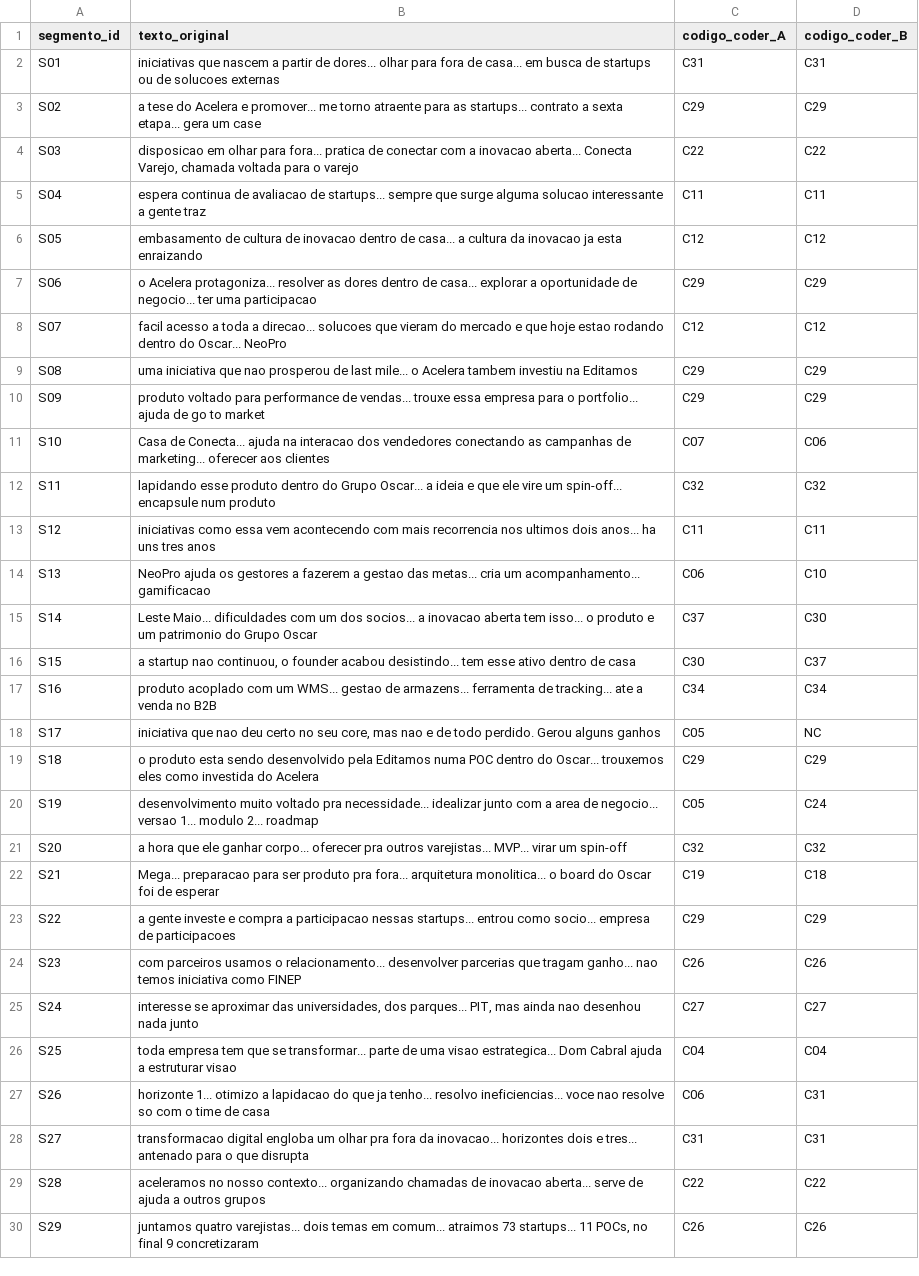
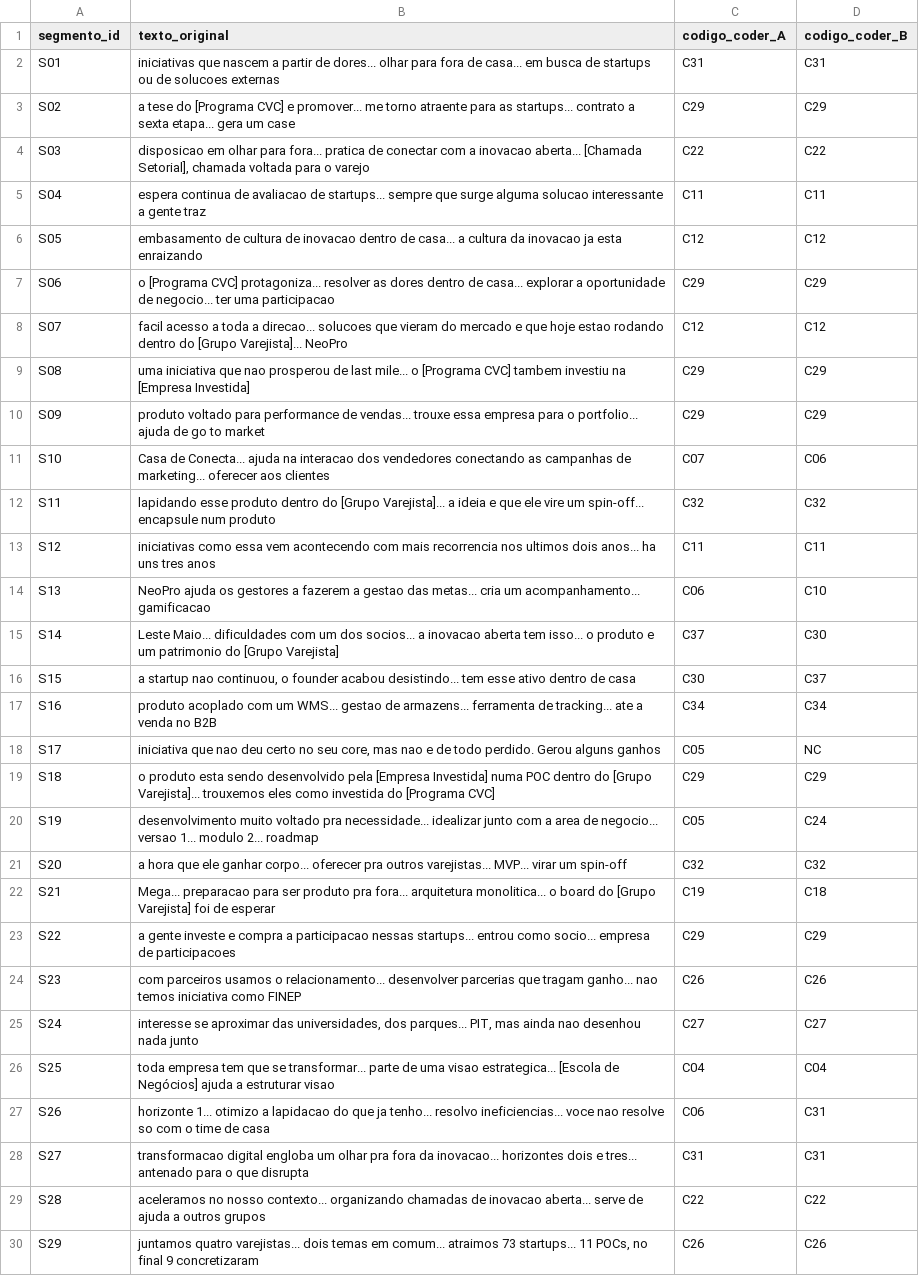
Before and after one commit to professordyx/qualitative-coding, a CSV file: data/irr_form_antes.csv, drawn as a sheet; only a part is shown; the diff covers the shown part only.

```diff
--- a/data/irr_form_antes.csv
+++ b/data/irr_form_antes.csv
@@ -2,15 +2,15 @@ segmento_id,texto_original,codigo_coder_A,codigo_coder_B
 S01,"iniciativas que nascem a partir de dores... olhar para fora de casa... em busca de startups ou de solucoes externas",C31,C31
-S02,"a tese do Acelera e promover... me torno atraente para as startups... contrato a sexta etapa... gera um case",C29,C29
-S03,"disposicao em olhar para fora... pratica de conectar com a inovacao aberta... Conecta Varejo, chamada voltada para o varejo",C22,C22
+S02,"a tese do [Programa CVC] e promover... me torno atraente para as startups... contrato a sexta etapa... gera um case",C29,C29
+S03,"disposicao em olhar para fora... pratica de conectar com a inovacao aberta... [Chamada Setorial], chamada voltada para o varejo",C22,C22
 S04,"espera continua de avaliacao de startups... sempre que surge alguma solucao interessante a gente traz",C11,C11
 S05,"embasamento de cultura de inovacao dentro de casa... a cultura da inovacao ja esta enraizando",C12,C12
-S06,"o Acelera protagoniza... resolver as dores dentro de casa... explorar a oportunidade de negocio... ter uma participacao",C29,C29
-S07,"facil acesso a toda a direcao... solucoes que vieram do mercado e que hoje estao rodando dentro do Oscar... NeoPro",C12,C12
-S08,"uma iniciativa que nao prosperou de last mile... o Acelera tambem investiu na Editamos",C29,C29
+S06,"o [Programa CVC] protagoniza... resolver as dores dentro de casa... explorar a oportunidade de negocio... ter uma participacao",C29,C29
+S07,"facil acesso a toda a direcao... solucoes que vieram do mercado e que hoje estao rodando dentro do [Grupo Varejista]... NeoPro",C12,C12
+S08,"uma iniciativa que nao prosperou de last mile... o [Programa CVC] tambem investiu na [Empresa Investida]",C29,C29
 S09,"produto voltado para performance de vendas... trouxe essa empresa para o portfolio... ajuda de go to market",C29,C29
 S10,"Casa de Conecta... ajuda na interacao dos vendedores conectando as campanhas de marketing... oferecer aos clientes",C07,C06
-S11,"lapidando esse produto dentro do Grupo Oscar... a ideia e que ele vire um spin-off... encapsule num produto",C32,C32
+S11,"lapidando esse produto dentro do [Grupo Varejista]... a ideia e que ele vire um spin-off... encapsule num produto",C32,C32
 S12,"iniciativas como essa vem acontecendo com mais recorrencia nos ultimos dois anos... ha uns tres anos",C11,C11
 S13,"NeoPro ajuda os gestores a fazerem a gestao das metas... cria um acompanhamento... gamificacao",C06,C10
-S14,"Leste Maio... dificuldades com um dos socios... a inovacao aberta tem isso... o produto e um patrimonio do Grupo Oscar",C37,C30
+S14,"Leste Maio... dificuldades com um dos socios... a inovacao aberta tem isso... o produto e um patrimonio do [Grupo Varejista]",C37,C30
 S15,"a startup nao continuou, o founder acabou desistindo... tem esse ativo dentro de casa",C30,C37
@@ -18,6 +18,6 @@ S16,"produto acoplado com um WMS... gestao de armazens... ferramenta de tracking
 S17,"iniciativa que nao deu certo no seu core, mas nao e de todo perdido. Gerou alguns ganhos",C05,NC
-S18,"o produto esta sendo desenvolvido pela Editamos numa POC dentro do Oscar... trouxemos eles como investida do Acelera",C29,C29
+S18,"o produto esta sendo desenvolvido pela [Empresa Investida] numa POC dentro do [Grupo Varejista]... trouxemos eles como investida do [Programa CVC]",C29,C29
 S19,"desenvolvimento muito voltado pra necessidade... idealizar junto com a area de negocio... versao 1... modulo 2... roadmap",C05,C24
 S20,"a hora que ele ganhar corpo... oferecer pra outros varejistas... MVP... virar um spin-off",C32,C32
-S21,"Mega... preparacao para ser produto pra fora... arquitetura monolitica... o board do Oscar foi de esperar",C19,C18
+S21,"Mega... preparacao para ser produto pra fora... arquitetura monolitica... o board do [Grupo Varejista] foi de esperar",C19,C18
 S22,"a gente investe e compra a participacao nessas startups... entrou como socio... empresa de participacoes",C29,C29
@@ -25,3 +25,3 @@ S23,"com parceiros usamos o relacionamento... desenvolver parcerias que tragam g
 S24,"interesse se aproximar das universidades, dos parques... PIT, mas ainda nao desenhou nada junto",C27,C27
-S25,"toda empresa tem que se transformar... parte de uma visao estrategica... Dom Cabral ajuda a estruturar visao",C04,C04
+S25,"toda empresa tem que se transformar... parte de uma visao estrategica... [Escola de Negócios] ajuda a estruturar visao",C04,C04
 S26,"horizonte 1... otimizo a lapidacao do que ja tenho... resolvo ineficiencias... voce nao resolve so com o time de casa",C06,C31
```
Also changed, not shown: 6 edited cells elsewhere in this file, data/irr_form_depois.csv, data/matriz_codificacao.csv, 20 other files.
